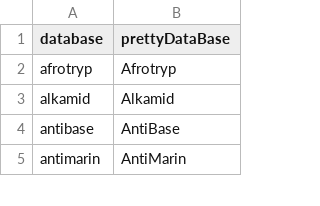
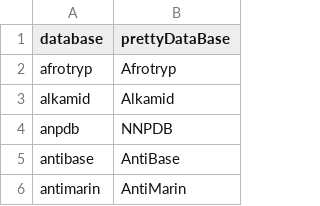
Before and after one commit to lotusnprod/lotus-processor, a TSV file: docs/prettyDBNames.tsv, drawn as a sheet; only a part is shown; the diff names each change by its address in the sheet, - before the commit and + after, or states it on an @@ line.

```diff
--- a/docs/prettyDBNames.tsv
+++ b/docs/prettyDBNames.tsv
+row 4: anpdb | NNPDB
```
Also changed, not shown: 10 other files.
